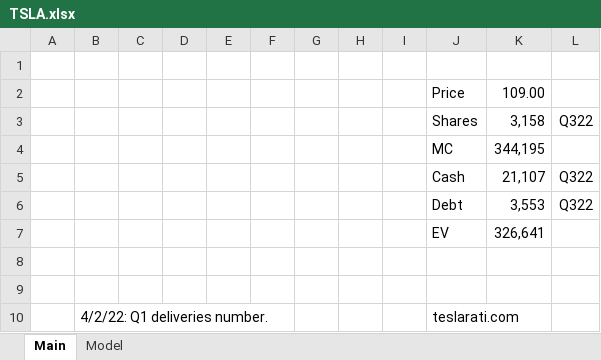
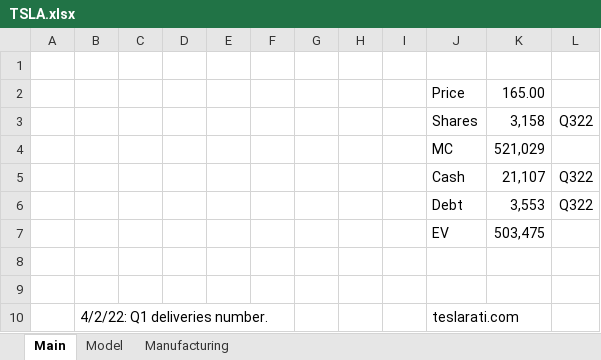
Before and after one commit to karlito786/stocks, an Excel workbook: TSLA.xlsx, sheet Main, drawn as a sheet; values as stored, in another font and other column widths than the file's, no borders; the diff names each change by its address in the sheet, - before the commit and + after, or states it on an @@ line.

```diff
--- a/TSLA.xlsx (sheet Main)
+++ b/TSLA.xlsx (sheet Main)
+sheet tab: Manufacturing
-K2: 109.00
+K2: 165.00
-K4: 344,195
+K4: 521,029
-K7: 326,641
+K7: 503,475
```
Also changed, not shown: sheet Model, formulas that keep their value, charts or pictures.
